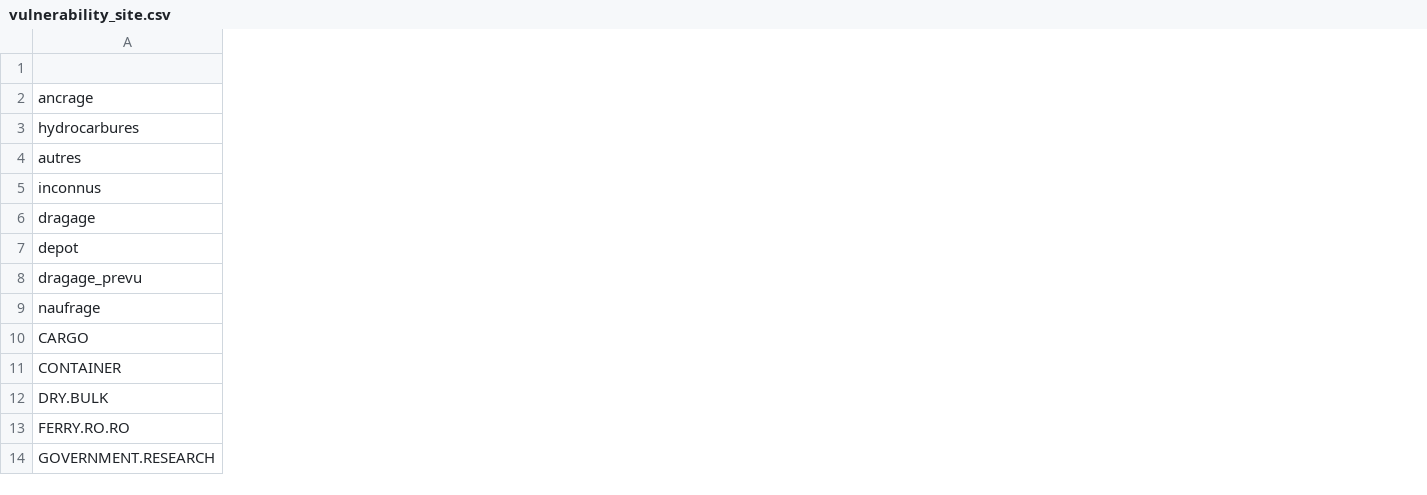
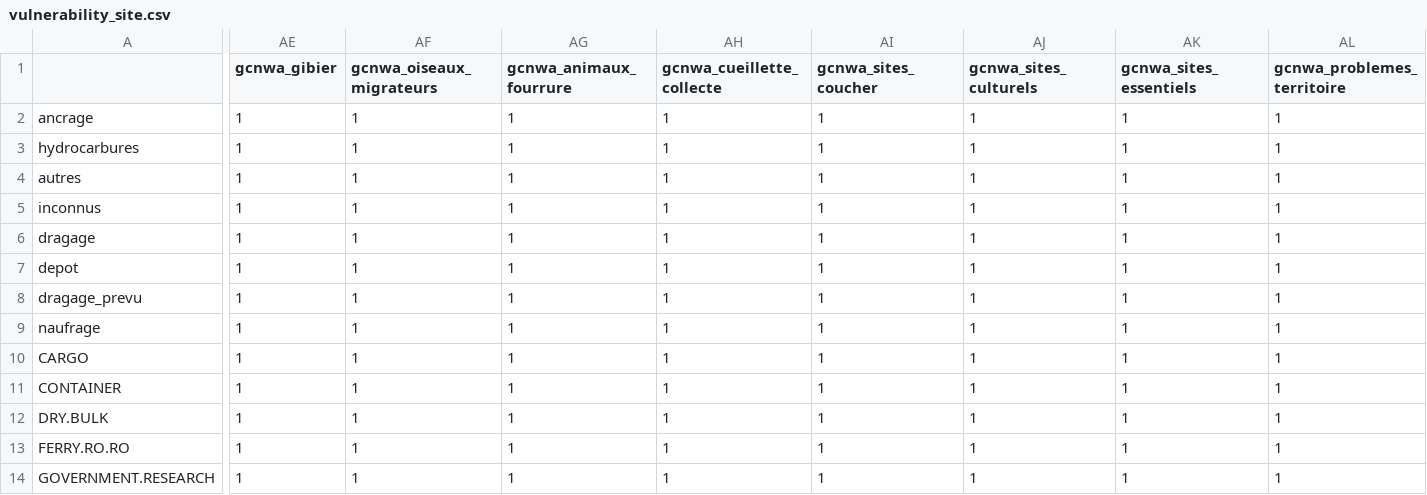
Before and after one commit to EffetsCumulatifsNavigation/ceanav, a CSV file: data/data-vulnerability/vulnerability_site.csv, drawn as a sheet; only a part is shown, gaps mark what is left out; the diff covers the shown part only; the diff names each change by its address in the sheet, - before the commit and + after, or states it on an @@ line.

Commit message:
update vulnerability matrix

```diff
--- a/data/data-vulnerability/vulnerability_site.csv
+++ b/data/data-vulnerability/vulnerability_site.csv
+column AE (gcnwa_gibier), rows 2-14: all 1
+column AF (gcnwa_oiseaux_migrateurs), rows 2-14: all 1
+column AG (gcnwa_animaux_fourrure), rows 2-14: all 1
+column AH (gcnwa_cueillette_collecte), rows 2-14: all 1
+column AI (gcnwa_sites_coucher), rows 2-14: all 1
+column AJ (gcnwa_sites_culturels), rows 2-14: all 1
+column AK (gcnwa_sites_essentiels), rows 2-14: all 1
+column AL (gcnwa_problemes_territoire), rows 2-14: all 1
```
Also changed, not shown: 3 added columns elsewhere in this file.
